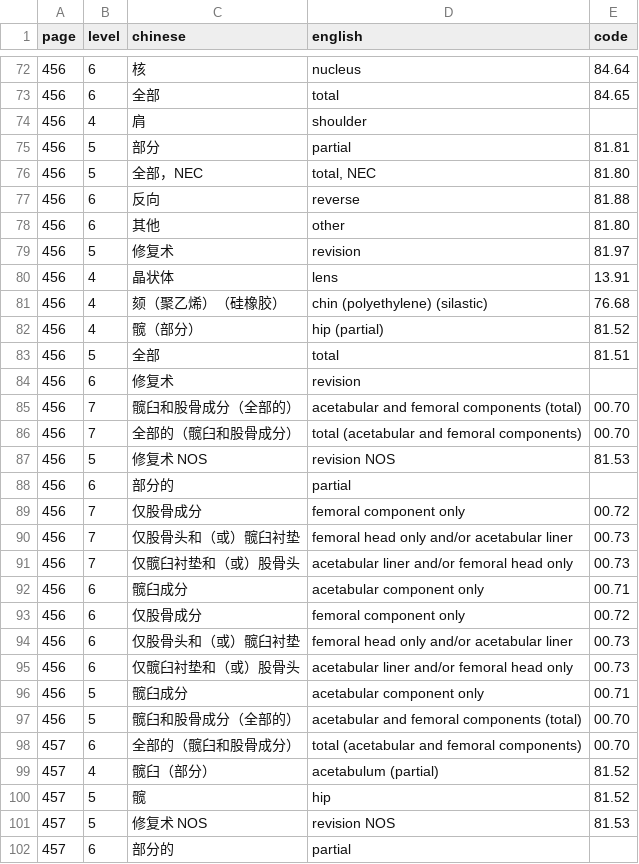
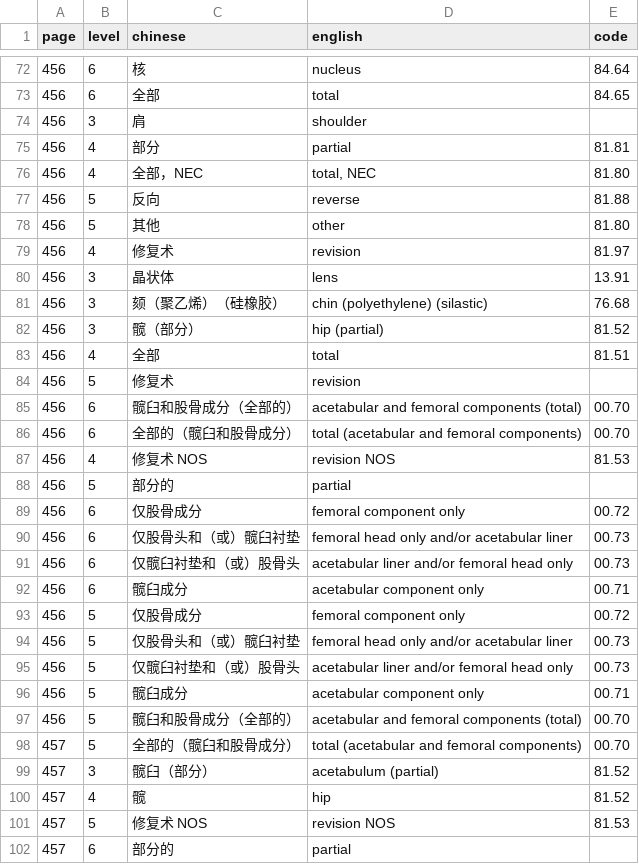
Before and after one commit to qweaszxcdf/icd9cm3-index, a CSV file: icd-index-extraction-454-458.csv, drawn as a sheet; only a part is shown, gaps mark what is left out; the diff covers the shown part only.

```diff
--- a/icd-index-extraction-454-458.csv
+++ b/icd-index-extraction-454-458.csv
@@ -73,21 +73,17 @@ page,level,chinese,english,code
 456,6,"全部","total",84.65
-456,4,"肩","shoulder",
-456,5,"部分","partial",81.81
-456,5,"全部，NEC","total, NEC",81.80
-456,6,"反向","reverse",81.88
-456,6,"其他","other",81.80
-456,5,"修复术","revision",81.97
-456,4,"晶状体","lens",13.91
-456,4,"颏（聚乙烯）（硅橡胶）","chin (polyethylene) (silastic)",76.68
-456,4,"髋（部分）","hip (partial)",81.52
-456,5,"全部","total",81.51
-456,6,"修复术","revision",
-456,7,"髋臼和股骨成分（全部的）","acetabular and femoral components (total)",00.70
-456,7,"全部的（髋臼和股骨成分）","total (acetabular and femoral components)",00.70
-456,5,"修复术 NOS","revision NOS",81.53
-456,6,"部分的","partial",
-456,7,"仅股骨成分","femoral component only",00.72
-456,7,"仅股骨头和（或）髋臼衬垫","femoral head only and/or acetabular liner",00.73
-456,7,"仅髋臼衬垫和（或）股骨头","acetabular liner and/or femoral head only",00.73
-456,6,"髋臼成分","acetabular component only",00.71
+456,3,"肩","shoulder",
+456,4,"部分","partial",81.81
+456,4,"全部，NEC","total, NEC",81.80
+456,5,"反向","reverse",81.88
+456,5,"其他","other",81.80
+456,4,"修复术","revision",81.97
+456,3,"晶状体","lens",13.91
+456,3,"颏（聚乙烯）（硅橡胶）","chin (polyethylene) (silastic)",76.68
+456,3,"髋（部分）","hip (partial)",81.52
+456,4,"全部","total",81.51
+456,5,"修复术","revision",
+456,6,"髋臼和股骨成分（全部的）","acetabular and femoral components (total)",00.70
+456,6,"全部的（髋臼和股骨成分）","total (acetabular and femoral components)",00.70
+456,4,"修复术 NOS","revision NOS",81.53
+456,5,"部分的","partial",
 456,6,"仅股骨成分","femoral component only",00.72
@@ -95,7 +91,11 @@ page,level,chinese,english,code
 456,6,"仅髋臼衬垫和（或）股骨头","acetabular liner and/or femoral head only",00.73
+456,6,"髋臼成分","acetabular component only",00.71
+456,5,"仅股骨成分","femoral component only",00.72
+456,5,"仅股骨头和（或）髋臼衬垫","femoral head only and/or acetabular liner",00.73
+456,5,"仅髋臼衬垫和（或）股骨头","acetabular liner and/or femoral head only",00.73
 456,5,"髋臼成分","acetabular component only",00.71
 456,5,"髋臼和股骨成分（全部的）","acetabular and femoral components (total)",00.70
-457,6,"全部的（髋臼和股骨成分）","total (acetabular and femoral components)",00.70
-457,4,"髋臼（部分）","acetabulum (partial)",81.52
-457,5,"髋","hip",81.52
+457,5,"全部的（髋臼和股骨成分）","total (acetabular and femoral components)",00.70
+457,3,"髋臼（部分）","acetabulum (partial)",81.52
+457,4,"髋","hip",81.52
 457,5,"修复术 NOS","revision NOS",81.53
```
Also changed, not shown: 3 added rows, 3 removed rows and 24 edited cells elsewhere in this file, icd-index-extraction-439-443.csv, icd-index-extraction-444-448.csv, 1 other file.
